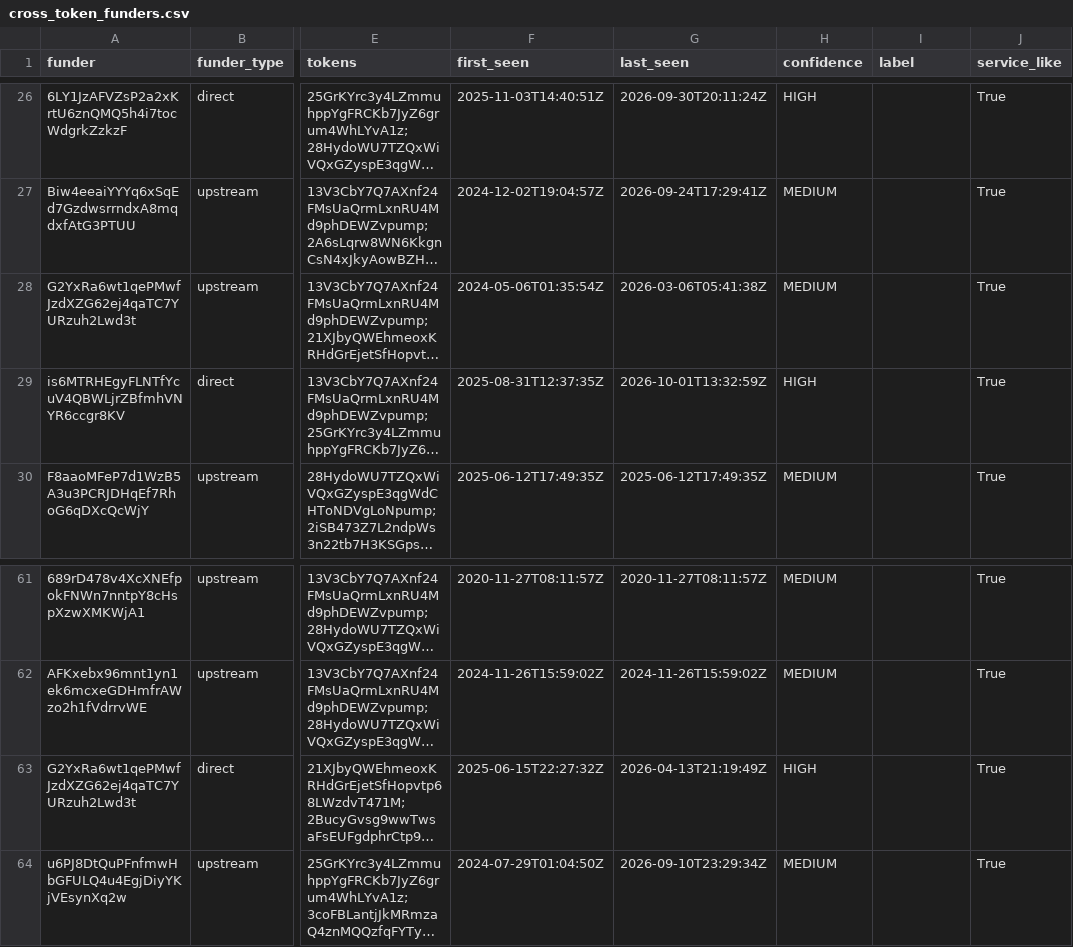
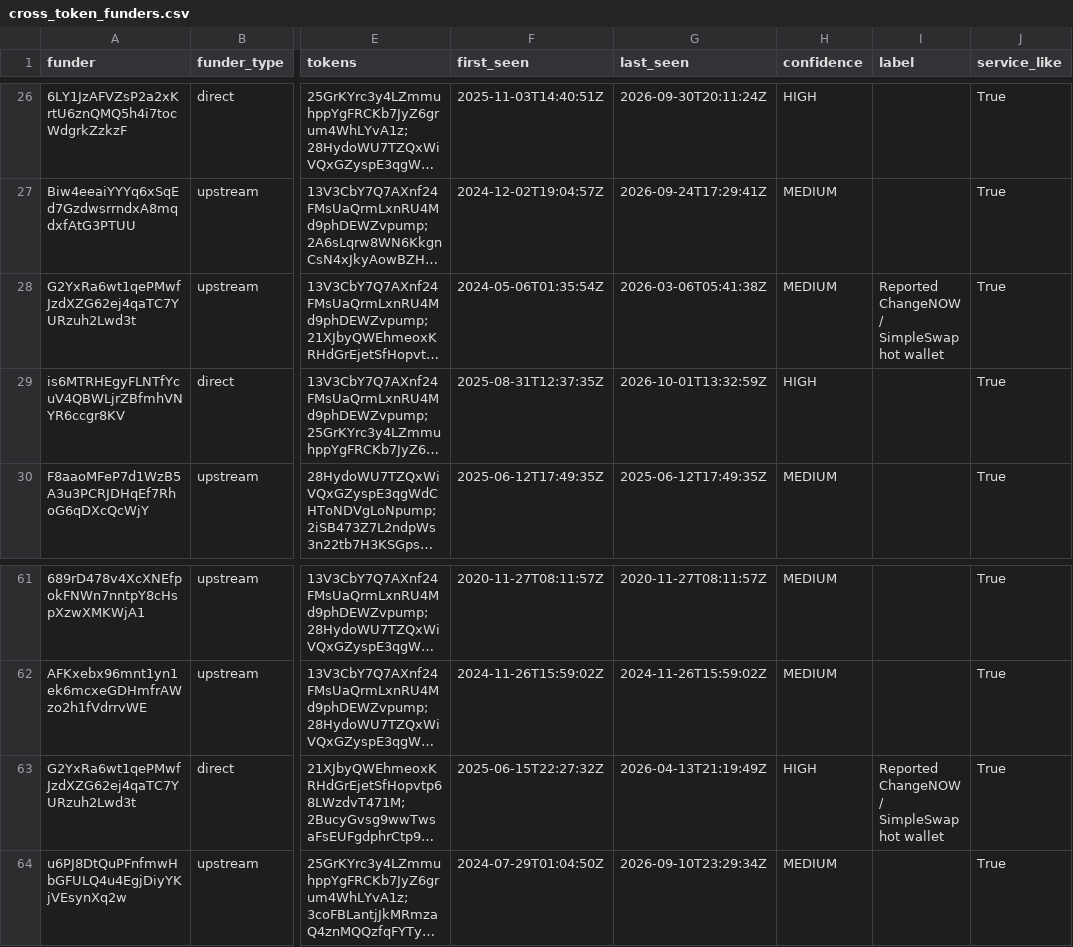
Before and after one commit to zkryme/pumpfun-callout-evidence-atlas, a CSV file: web/public/downloads/cross_token_funders.csv, drawn as a sheet; only a part is shown, gaps mark what is left out; long unchanged cells end in …; the diff names each change by its address in the sheet, - before the commit and + after, or states it on an @@ line.

```diff
--- a/web/public/downloads/cross_token_funders.csv
+++ b/web/public/downloads/cross_token_funders.csv
-I28 (label): (empty)
+I28 (label): Reported ChangeNOW / SimpleSwap hot wallet
-I63 (label): (empty)
+I63 (label): Reported ChangeNOW / SimpleSwap hot wallet
```
Also changed, not shown: output/cross_token_funders.csv, output/shared_funding_groups.csv, 11 other files.
